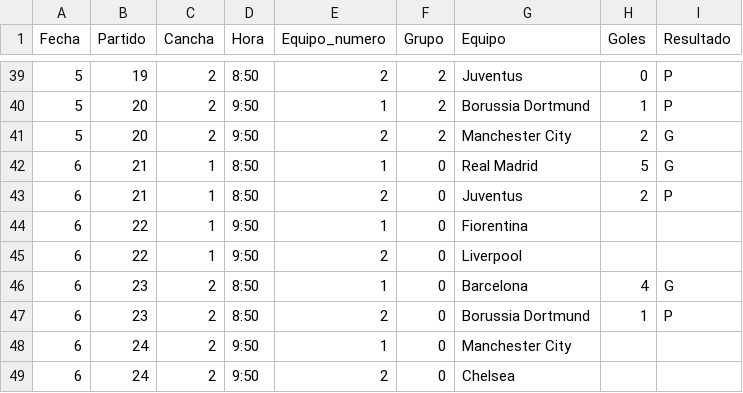
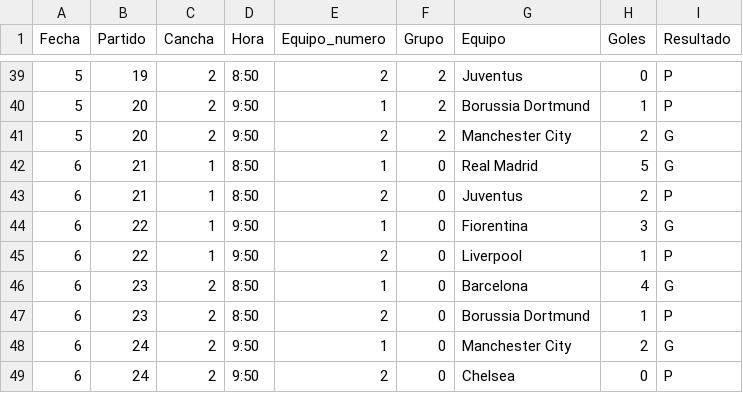
Before and after one commit to jsaraviadrago/verbose-system, a CSV file: Partidos_apertura_2025_CLC_1.csv, drawn as a sheet; only a part is shown, gaps mark what is left out.

Commit message:
Update Partidos_apertura_2025_CLC_1.csv

```diff
--- a/Partidos_apertura_2025_CLC_1.csv
+++ b/Partidos_apertura_2025_CLC_1.csv
@@ -43,7 +43,7 @@ Fecha,Partido,Cancha,Hora,Equipo_numero,Grupo,Equipo,Goles,Resultado
 6,21,1,8:50,2,0,Juventus,2,P
-6,22,1,9:50,1,0,Fiorentina,
-6,22,1,9:50,2,0,Liverpool,
+6,22,1,9:50,1,0,Fiorentina,3,G
+6,22,1,9:50,2,0,Liverpool,1,P
 6,23,2,8:50,1,0,Barcelona,4,G
 6,23,2,8:50,2,0,Borussia Dortmund,1,P
-6,24,2,9:50,1,0,Manchester City,
-6,24,2,9:50,2,0,Chelsea,
+6,24,2,9:50,1,0,Manchester City,2,G
+6,24,2,9:50,2,0,Chelsea,0,P
```
